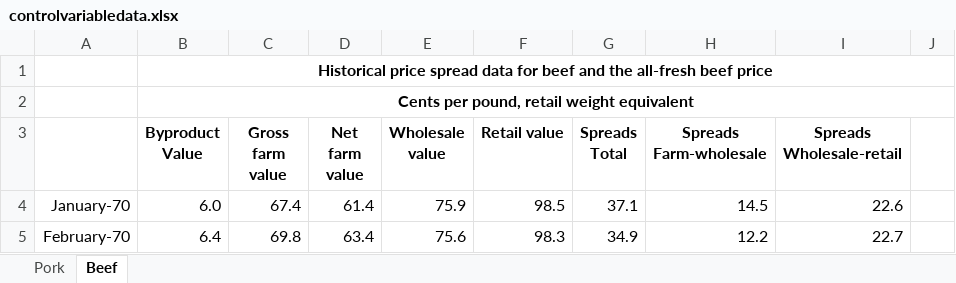
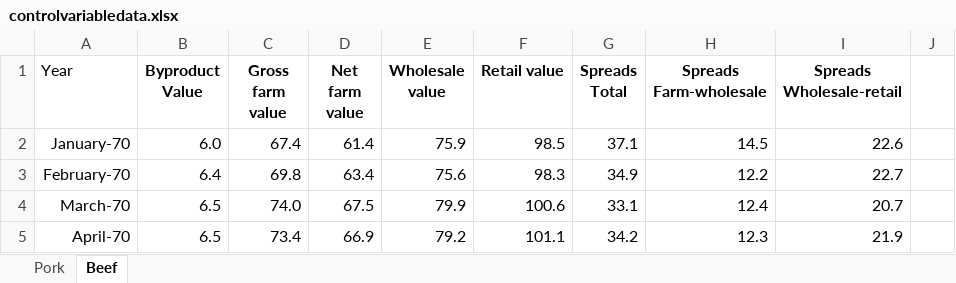
Before and after one commit to friendlymatthew/300paper, an Excel workbook: controlvariabledata.xlsx, sheet Beef, drawn as a sheet; only a part is shown; the shorter side is filled out with more unchanged rows; values as stored, in another font and other column widths than the file's, no borders; removed rows and columns are numbered as before the commit, all else as after; the diff names each change by its address in the sheet, - before the commit and + after, or states it on an @@ line.

Commit message:
new control

```diff
--- a/controlvariabledata.xlsx (sheet Beef)
+++ b/controlvariabledata.xlsx (sheet Beef)
-row 1:  | Historical price spread data for beef and the all-fresh beef price
-row 2:  | Cents per pound, retail weight equivalent
-A1: (empty)
+A1: Year
```
Also changed, not shown: sheet Pork.
